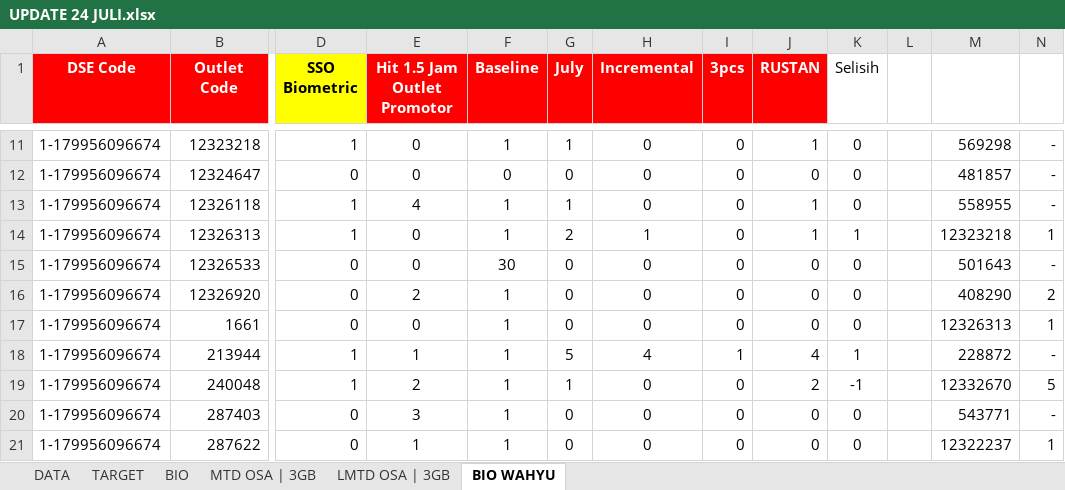
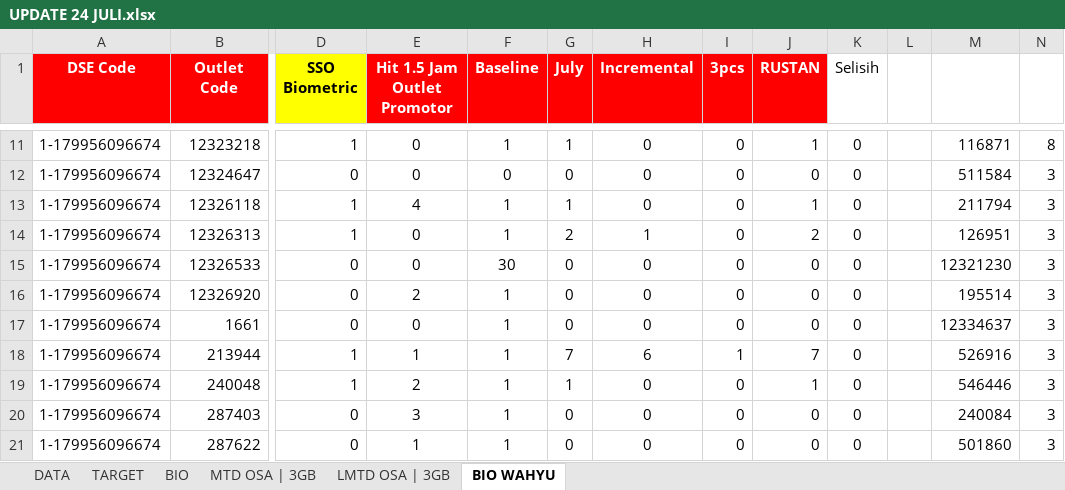
Before and after one commit to afrizalpeufih/Awakening, an Excel workbook: UPDATE 24 JULI.xlsx, sheet BIO WAHYU, drawn as a sheet; only a part is shown, gaps mark what is left out; values as stored, in another font and other column widths than the file's, no borders; conditional formats not drawn; the diff covers the shown part only; the diff names each change by its address in the sheet, - before the commit and + after, or states it on an @@ line.

Commit message:
Update data from UPDATE 24 JULI.xlsx - OSA 75.48%, Sellin 122.20%, Biometrik 37.24%, Incremental 360

```diff
--- a/UPDATE 24 JULI.xlsx (sheet BIO WAHYU)
+++ b/UPDATE 24 JULI.xlsx (sheet BIO WAHYU)
-M11: 569298
+M11: 116871
-N11: -
+N11: 8
-M12: 481857
+M12: 511584
-N12:N13: -
+N12:N13: 3
-M13: 558955
+M13: 211794
-J14 (RUSTAN): 1
+J14 (RUSTAN): 2
-K14 (Selisih): 1
+K14 (Selisih): 0
-M14: 12323218
+M14: 126951
-N14: 1
+N14: 3
-M15: 501643
+M15: 12321230
-N15: -
+N15: 3
-M16: 408290
+M16: 195514
-N16: 2
+N16: 3
-M17: 12326313
+M17: 12334637
-N17: 1
+N17: 3
-G18 (July): 5
+G18 (July): 7
-H18 (Incremental): 4
+H18 (Incremental): 6
-J18 (RUSTAN): 4
+J18 (RUSTAN): 7
-K18 (Selisih): 1
+K18 (Selisih): 0
-M18: 228872
+M18: 526916
-N18: -
+N18: 3
-J19 (RUSTAN): 2
+J19 (RUSTAN): 1
-K19 (Selisih): -1
+K19 (Selisih): 0
-M19: 12332670
+M19: 546446
-N19: 5
+N19: 3
-M20: 543771
+M20: 240084
-N20: -
+N20: 3
-M21: 12322237
+M21: 501860
-N21: 1
+N21: 3
```
Also changed, not shown: 450 edited cells elsewhere in this sheet, sheet DATA, sheet BIO, formulas that keep their value, 2 other files.
